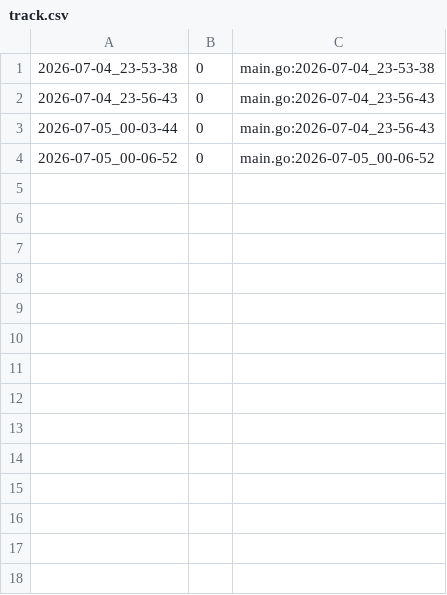
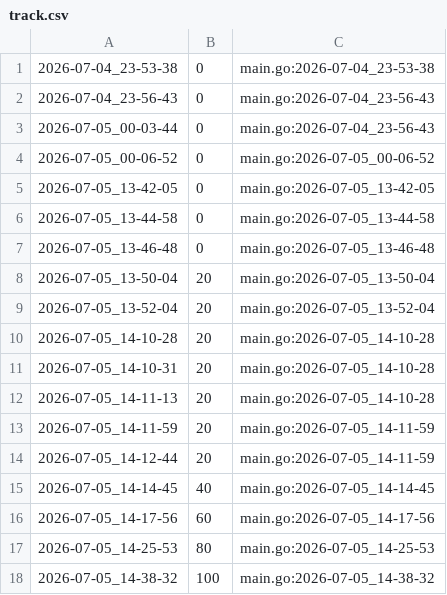
Before and after one commit to qxcode-course/ed-ter-bloco-a-kaykymdlima-coder, a CSV file: tasks/.tko/track/ed@lista_d2/track.csv, drawn as a sheet; the diff names each change by its address in the sheet, - before the commit and + after, or states it on an @@ line.

Commit message:
listad2

```diff
--- a/tasks/.tko/track/ed@lista_d2/track.csv
+++ b/tasks/.tko/track/ed@lista_d2/track.csv
+row 5: 2026-07-05_13-42-05 | 0 | main.go:2026-07-05_13-42-05
+row 6: 2026-07-05_13-44-58 | 0 | main.go:2026-07-05_13-44-58
+row 7: 2026-07-05_13-46-48 | 0 | main.go:2026-07-05_13-46-48
+row 8: 2026-07-05_13-50-04 | 20 | main.go:2026-07-05_13-50-04
+row 9: 2026-07-05_13-52-04 | 20 | main.go:2026-07-05_13-52-04
+row 10: 2026-07-05_14-10-28 | 20 | main.go:2026-07-05_14-10-28
+row 11: 2026-07-05_14-10-31 | 20 | main.go:2026-07-05_14-10-28
+row 12: 2026-07-05_14-11-13 | 20 | main.go:2026-07-05_14-10-28
+row 13: 2026-07-05_14-11-59 | 20 | main.go:2026-07-05_14-11-59
+row 14: 2026-07-05_14-12-44 | 20 | main.go:2026-07-05_14-11-59
+row 15: 2026-07-05_14-14-45 | 40 | main.go:2026-07-05_14-14-45
+row 16: 2026-07-05_14-17-56 | 60 | main.go:2026-07-05_14-17-56
+row 17: 2026-07-05_14-25-53 | 80 | main.go:2026-07-05_14-25-53
+row 18: 2026-07-05_14-38-32 | 100 | main.go:2026-07-05_14-38-32
```
Also changed, not shown: 6 other files.
